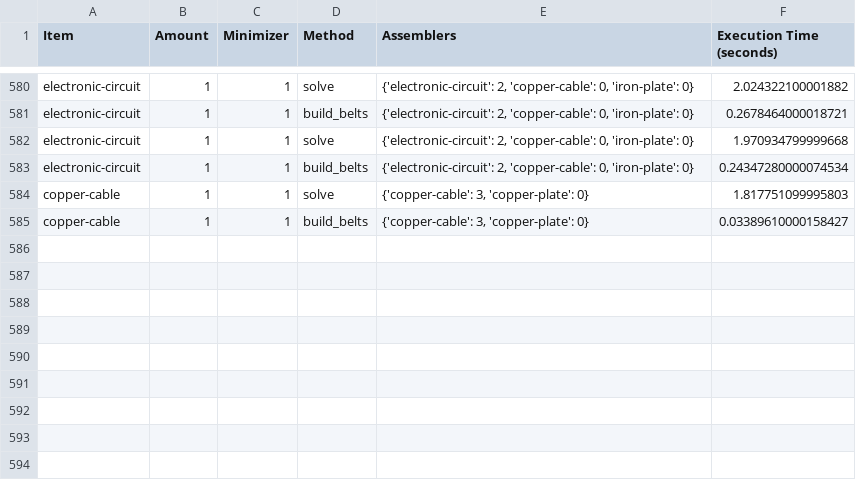
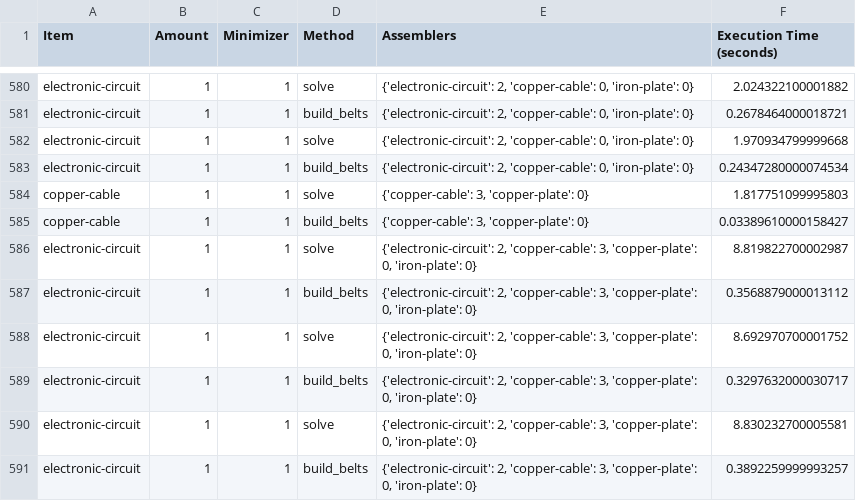
Before and after one commit to JoelSchnubel/Factorio-Factory-Builder, a CSV file: execution_times.csv, drawn as a sheet; only a part is shown, gaps mark what is left out.

```diff
--- a/execution_times.csv
+++ b/execution_times.csv
@@ -585 +585,7 @@ copper-cable,1,1,solve,"{'copper-cable': 3, 'copper-plate': 0}",1.81775109999580
 copper-cable,1,1,build_belts,"{'copper-cable': 3, 'copper-plate': 0}",0.03389610000158427
+electronic-circuit,1,1,solve,"{'electronic-circuit': 2, 'copper-cable': 3, 'copper-plate': 0, 'iron-plate': 0}",8.819822700002987
+electronic-circuit,1,1,build_belts,"{'electronic-circuit': 2, 'copper-cable': 3, 'copper-plate': 0, 'iron-plate': 0}",0.3568879000013112
+electronic-circuit,1,1,solve,"{'electronic-circuit': 2, 'copper-cable': 3, 'copper-plate': 0, 'iron-plate': 0}",8.692970700001752
+electronic-circuit,1,1,build_belts,"{'electronic-circuit': 2, 'copper-cable': 3, 'copper-plate': 0, 'iron-plate': 0}",0.3297632000030717
+electronic-circuit,1,1,solve,"{'electronic-circuit': 2, 'copper-cable': 3, 'copper-plate': 0, 'iron-plate': 0}",8.830232700005581
+electronic-circuit,1,1,build_belts,"{'electronic-circuit': 2, 'copper-cable': 3, 'copper-plate': 0, 'iron-plate': 0}",0.3892259999993257
```
Also changed, not shown: 6 other files.
